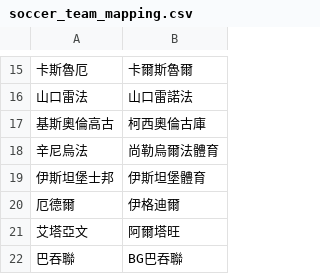
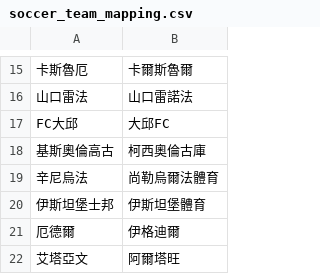
Before and after one commit to DanielTsai117/sport_ref, a CSV file: soccer_team_mapping.csv, drawn as a sheet; only a part is shown, gaps mark what is left out; the shorter side is filled out with more unchanged rows.

Commit message:
Update soccer_team_mapping.csv

```diff
--- a/soccer_team_mapping.csv
+++ b/soccer_team_mapping.csv
@@ -16,2 +16,3 @@
 山口雷法,山口雷諾法
+FC大邱,大邱FC
 基斯奧倫高古,柯西奧倫古庫
```
